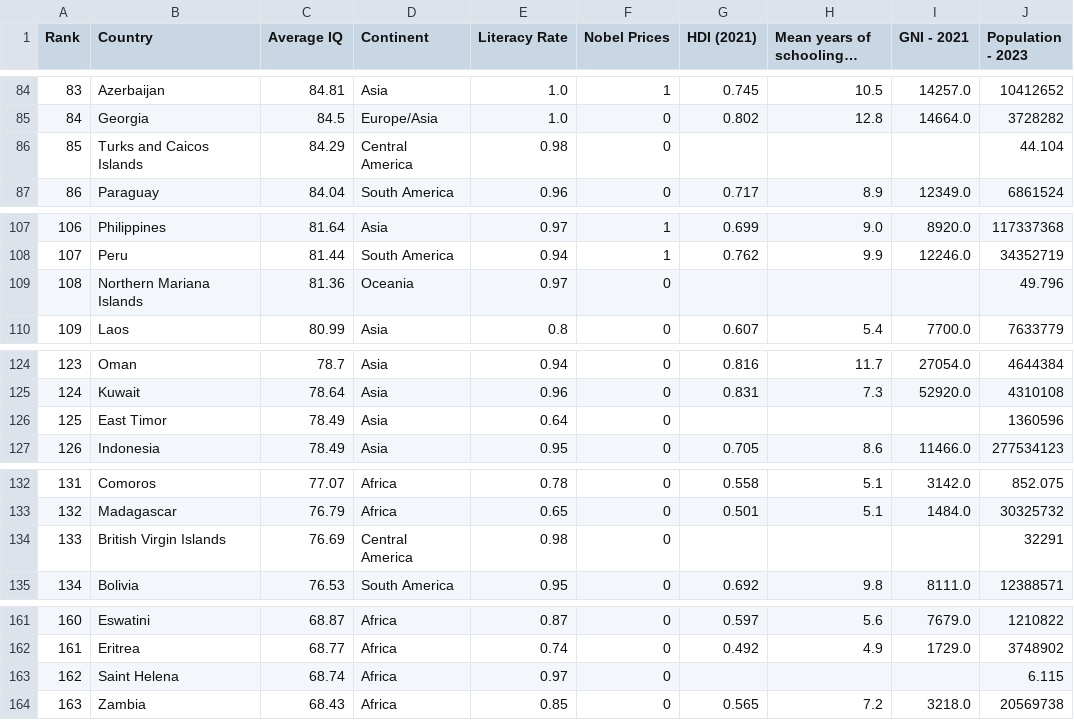
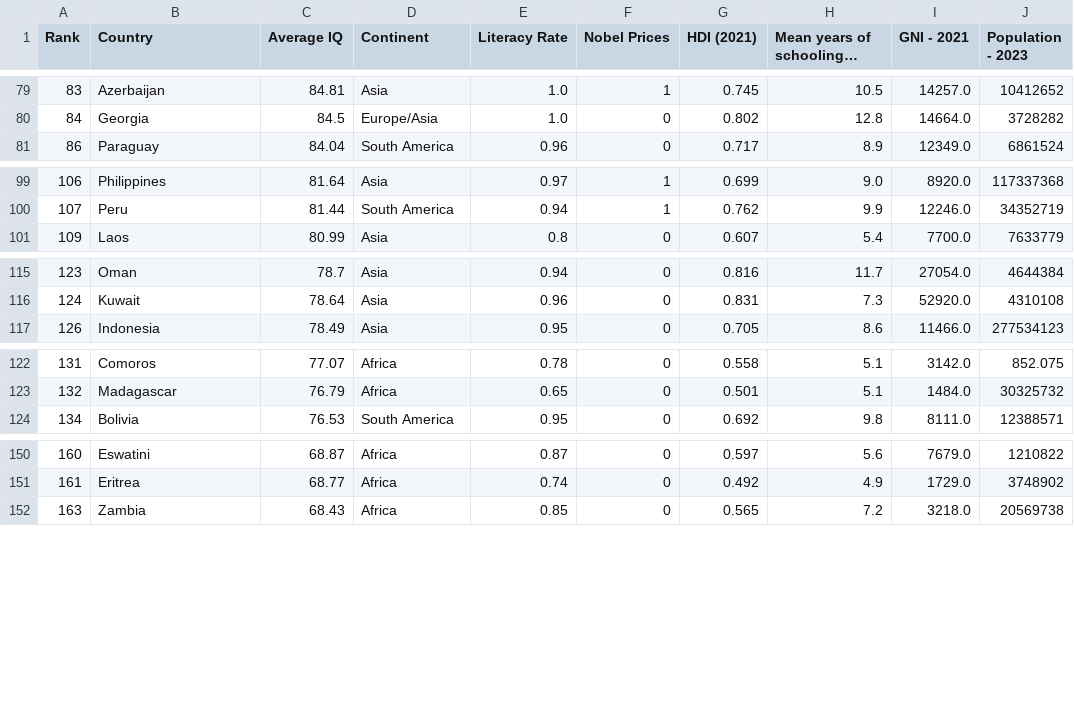
Before and after one commit to josephenelson/201RPerceptronLab, a CSV file: avgIQpercountry.csv, drawn as a sheet; only a part is shown, gaps mark what is left out; long unchanged cells end in …; the diff covers the shown part only; the diff names each change by its address in the sheet, - before the commit and + after, or states it on an @@ line.

```diff
--- a/avgIQpercountry.csv
+++ b/avgIQpercountry.csv
-row 86: 85 | Turks and Caicos Islands | 84.29 | Central America | 0.98 | 0 |  |  |  | 44.104
-row 109: 108 | Northern Mariana Islands | 81.36 | Oceania | 0.97 | 0 |  |  |  | 49.796
-row 126: 125 | East Timor | 78.49 | Asia | 0.64 | 0 |  |  |  | 1360596
-row 134: 133 | British Virgin Islands | 76.69 | Central America | 0.98 | 0 |  |  |  | 32291
-row 163: 162 | Saint Helena | 68.74 | Africa | 0.97 | 0 |  |  |  | 6.115
```
Also changed, not shown: 9 removed rows elsewhere in this file.
